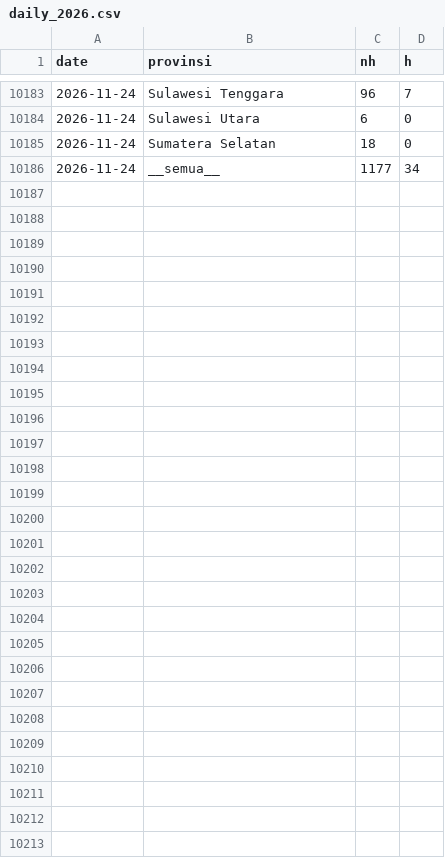
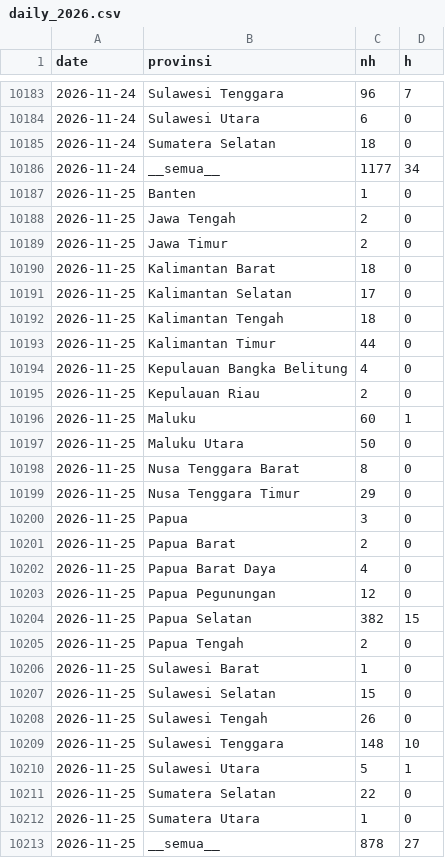
Before and after one commit to pujapr8/IDNFireEmissionWatch, a CSV file: data/archive/daily_2026.csv, drawn as a sheet; only a part is shown, gaps mark what is left out.

```diff
--- a/data/archive/daily_2026.csv
+++ b/data/archive/daily_2026.csv
@@ -10186 +10186,28 @@ date,provinsi,nh,h
 2026-11-24,__semua__,1177,34
+2026-11-25,Banten,1,0
+2026-11-25,Jawa Tengah,2,0
+2026-11-25,Jawa Timur,2,0
+2026-11-25,Kalimantan Barat,18,0
+2026-11-25,Kalimantan Selatan,17,0
+2026-11-25,Kalimantan Tengah,18,0
+2026-11-25,Kalimantan Timur,44,0
+2026-11-25,Kepulauan Bangka Belitung,4,0
+2026-11-25,Kepulauan Riau,2,0
+2026-11-25,Maluku,60,1
+2026-11-25,Maluku Utara,50,0
+2026-11-25,Nusa Tenggara Barat,8,0
+2026-11-25,Nusa Tenggara Timur,29,0
+2026-11-25,Papua,3,0
+2026-11-25,Papua Barat,2,0
+2026-11-25,Papua Barat Daya,4,0
+2026-11-25,Papua Pegunungan,12,0
+2026-11-25,Papua Selatan,382,15
+2026-11-25,Papua Tengah,2,0
+2026-11-25,Sulawesi Barat,1,0
+2026-11-25,Sulawesi Selatan,15,0
+2026-11-25,Sulawesi Tengah,26,0
+2026-11-25,Sulawesi Tenggara,148,10
+2026-11-25,Sulawesi Utara,5,1
+2026-11-25,Sumatera Selatan,22,0
+2026-11-25,Sumatera Utara,1,0
+2026-11-25,__semua__,878,27
```
Also changed, not shown: 6 other files.
